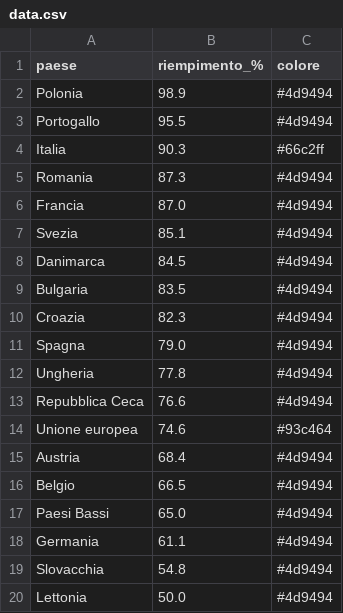
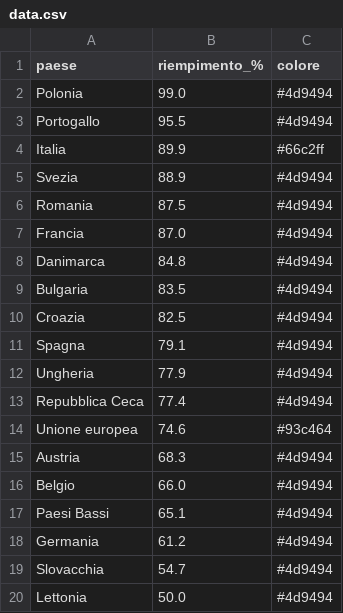
Before and after one commit to sanellia97-lab/stoccaggio-gas-ue, a CSV file: data.csv, drawn as a sheet.

```diff
--- a/data.csv
+++ b/data.csv
@@ -1,20 +1,20 @@
 paese,riempimento_%,colore
-Polonia,98.9,#4d9494
+Polonia,99.0,#4d9494
 Portogallo,95.5,#4d9494
-Italia,90.3,#66c2ff
-Romania,87.3,#4d9494
+Italia,89.9,#66c2ff
+Svezia,88.9,#4d9494
+Romania,87.5,#4d9494
 Francia,87.0,#4d9494
-Svezia,85.1,#4d9494
-Danimarca,84.5,#4d9494
+Danimarca,84.8,#4d9494
 Bulgaria,83.5,#4d9494
-Croazia,82.3,#4d9494
-Spagna,79.0,#4d9494
-Ungheria,77.8,#4d9494
-Repubblica Ceca,76.6,#4d9494
+Croazia,82.5,#4d9494
+Spagna,79.1,#4d9494
+Ungheria,77.9,#4d9494
+Repubblica Ceca,77.4,#4d9494
 Unione europea,74.6,#93c464
-Austria,68.4,#4d9494
-Belgio,66.5,#4d9494
-Paesi Bassi,65.0,#4d9494
-Germania,61.1,#4d9494
-Slovacchia,54.8,#4d9494
+Austria,68.3,#4d9494
+Belgio,66.0,#4d9494
+Paesi Bassi,65.1,#4d9494
+Germania,61.2,#4d9494
+Slovacchia,54.7,#4d9494
 Lettonia,50.0,#4d9494
```
Also changed, not shown: data_en.csv, 2 other files.
